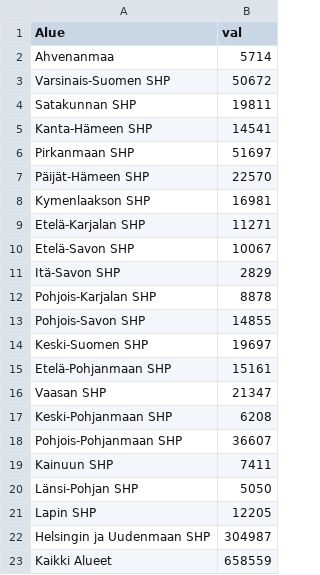
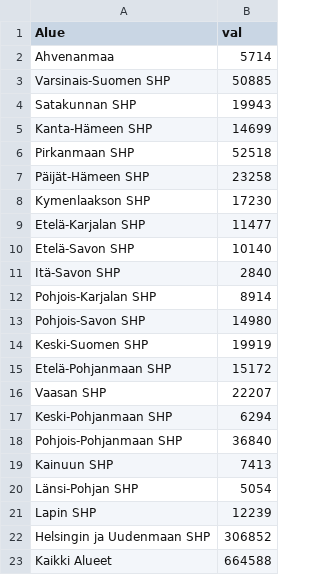
Before and after one commit to ahnl/covid-19.fi, a CSV file: data/regional.csv, drawn as a sheet.

```diff
--- a/data/regional.csv
+++ b/data/regional.csv
@@ -2,22 +2,22 @@ Alue;val
 Ahvenanmaa;5714
-Varsinais-Suomen SHP;50672
-Satakunnan SHP;19811
-Kanta-Hämeen SHP;14541
-Pirkanmaan SHP;51697
-Päijät-Hämeen SHP;22570
-Kymenlaakson SHP;16981
-Etelä-Karjalan SHP;11271
-Etelä-Savon SHP;10067
-Itä-Savon SHP;2829
-Pohjois-Karjalan SHP;8878
-Pohjois-Savon SHP;14855
-Keski-Suomen SHP;19697
-Etelä-Pohjanmaan SHP;15161
-Vaasan SHP;21347
-Keski-Pohjanmaan SHP;6208
-Pohjois-Pohjanmaan SHP;36607
-Kainuun SHP;7411
-Länsi-Pohjan SHP;5050
-Lapin SHP;12205
-Helsingin ja Uudenmaan SHP;304987
-Kaikki Alueet;658559
+Varsinais-Suomen SHP;50885
+Satakunnan SHP;19943
+Kanta-Hämeen SHP;14699
+Pirkanmaan SHP;52518
+Päijät-Hämeen SHP;23258
+Kymenlaakson SHP;17230
+Etelä-Karjalan SHP;11477
+Etelä-Savon SHP;10140
+Itä-Savon SHP;2840
+Pohjois-Karjalan SHP;8914
+Pohjois-Savon SHP;14980
+Keski-Suomen SHP;19919
+Etelä-Pohjanmaan SHP;15172
+Vaasan SHP;22207
+Keski-Pohjanmaan SHP;6294
+Pohjois-Pohjanmaan SHP;36840
+Kainuun SHP;7413
+Länsi-Pohjan SHP;5054
+Lapin SHP;12239
+Helsingin ja Uudenmaan SHP;306852
+Kaikki Alueet;664588
```
